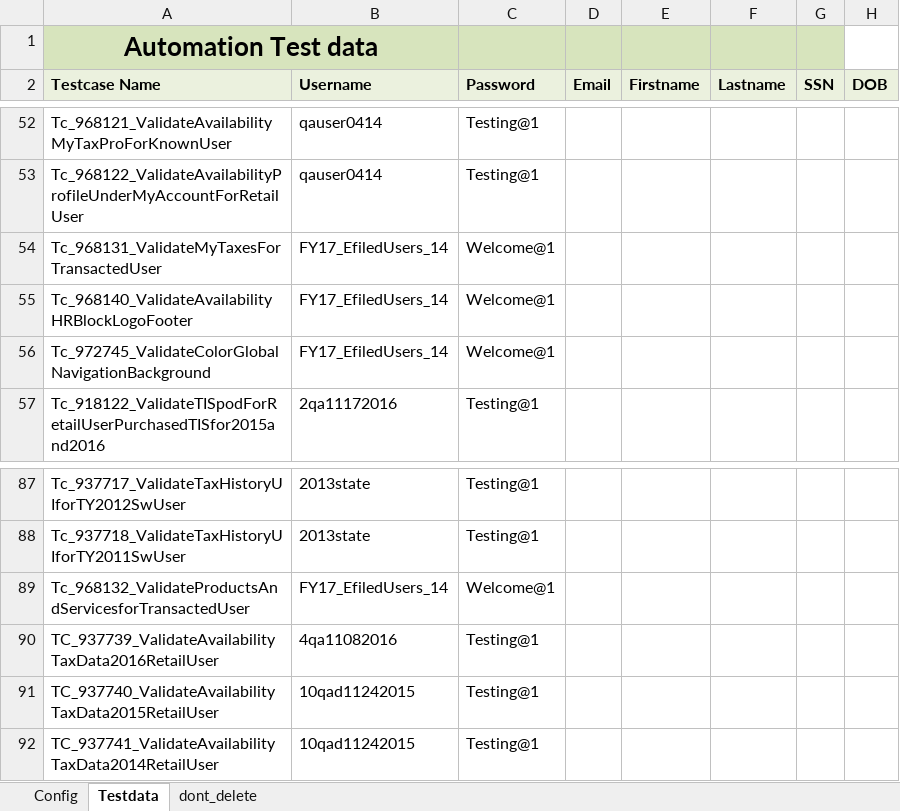
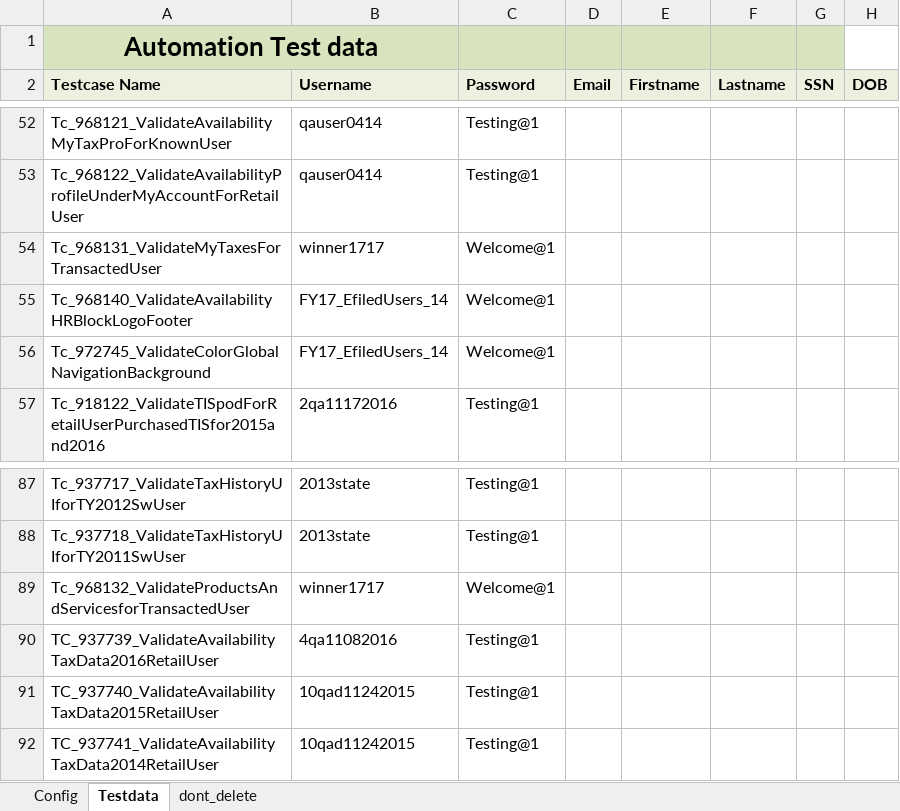
Before and after one commit to RamboSingh/ustbackup, an Excel workbook: MyBlock/resources/TestData.xlsx, sheet Testdata, drawn as a sheet; only a part is shown, gaps mark what is left out; values as stored, in another font and other column widths than the file's, no borders; charts and pictures not drawn; the diff covers the shown part only; the diff names each change by its address in the sheet, - before the commit and + after, or states it on an @@ line.

```diff
--- a/MyBlock/resources/TestData.xlsx (sheet Testdata)
+++ b/MyBlock/resources/TestData.xlsx (sheet Testdata)
-B54 (Username): FY17_EfiledUsers_14
+B54 (Username): winner1717
-B89 (Username): FY17_EfiledUsers_14
+B89 (Username): winner1717
```
Also changed, not shown: 21 added rows and 2 edited cells elsewhere in this sheet, 4 other files.
